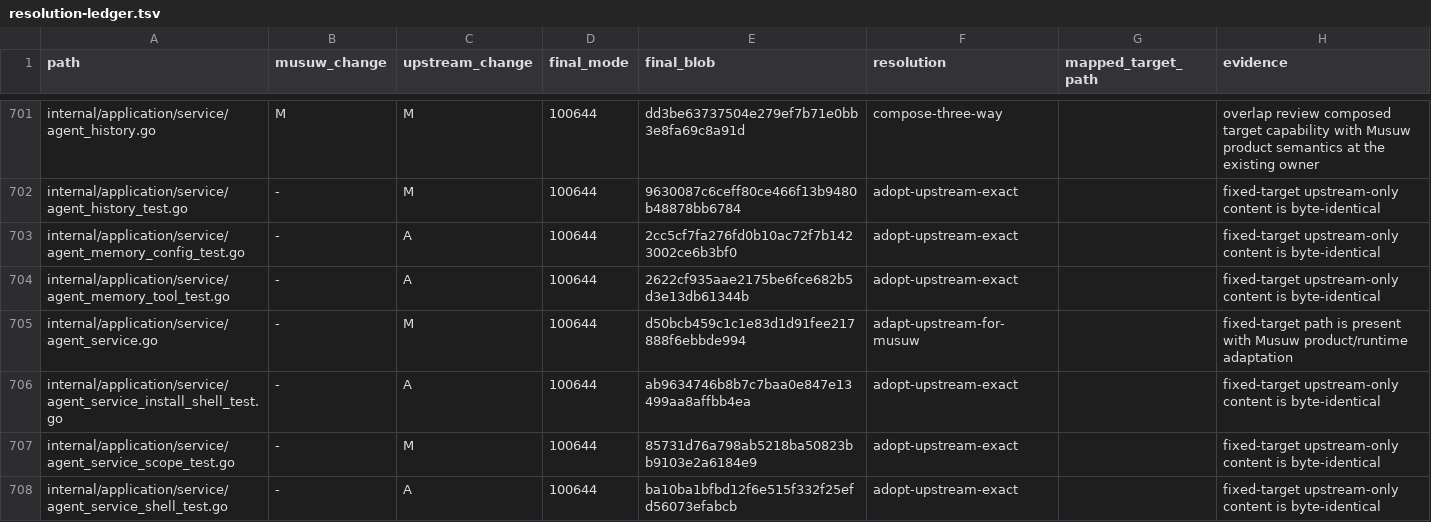
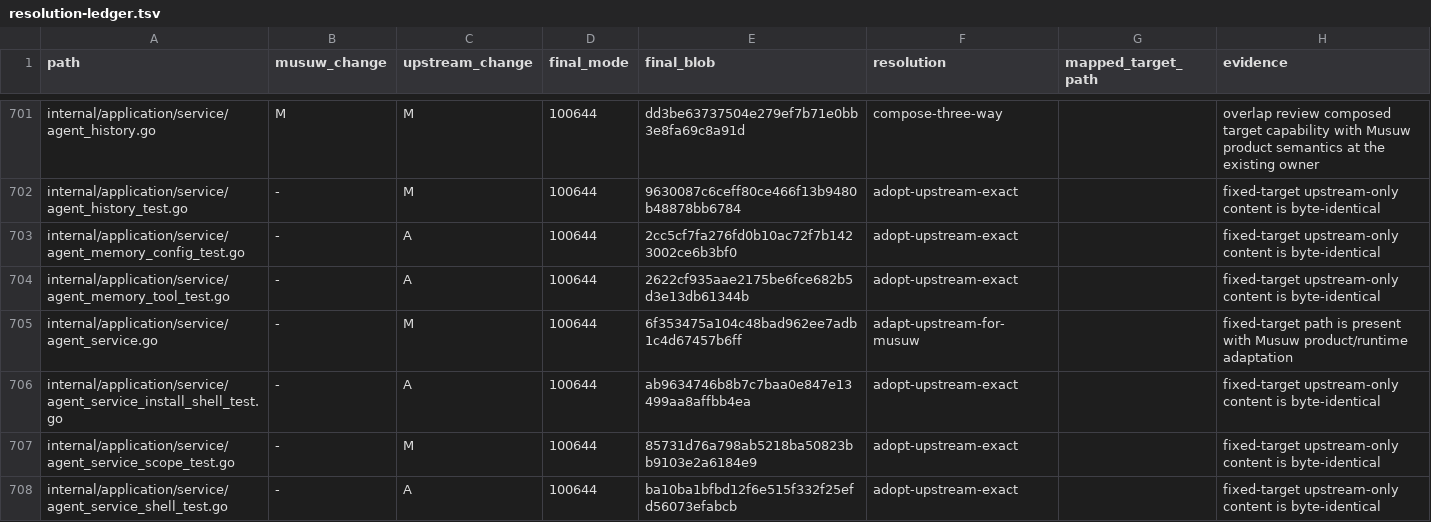
Before and after one commit to estromeglovettgen-coder/musuw, a TSV file: third_party/weknora/upgrades/81142df/resolution-ledger.tsv, drawn as a sheet; only a part is shown, gaps mark what is left out; the diff covers the shown part only.

Commit message:
chore: refresh WeKnora resolution ledger

```diff
--- a/third_party/weknora/upgrades/81142df/resolution-ledger.tsv
+++ b/third_party/weknora/upgrades/81142df/resolution-ledger.tsv
@@ -704,3 +704,3 @@ internal/application/service/agent_memory_config_test.go	-	A	100644	2cc5cf7fa276
 internal/application/service/agent_memory_tool_test.go	-	A	100644	2622cf935aae2175be6fce682b5d3e13db61344b	adopt-upstream-exact		fixed-target upstream-only content is byte-identical
-internal/application/service/agent_service.go	-	M	100644	d50bcb459c1c1e83d1d91fee217888f6ebbde994	adapt-upstream-for-musuw		fixed-target path is present with Musuw product/runtime adaptation
+internal/application/service/agent_service.go	-	M	100644	6f353475a104c48bad962ee7adb1c4d67457b6ff	adapt-upstream-for-musuw		fixed-target path is present with Musuw product/runtime adaptation
 internal/application/service/agent_service_install_shell_test.go	-	A	100644	ab9634746b8b7c7baa0e847e13499aa8affbb4ea	adopt-upstream-exact		fixed-target upstream-only content is byte-identical
```
Also changed, not shown: 17 edited cells elsewhere in this file, 1 other file.
